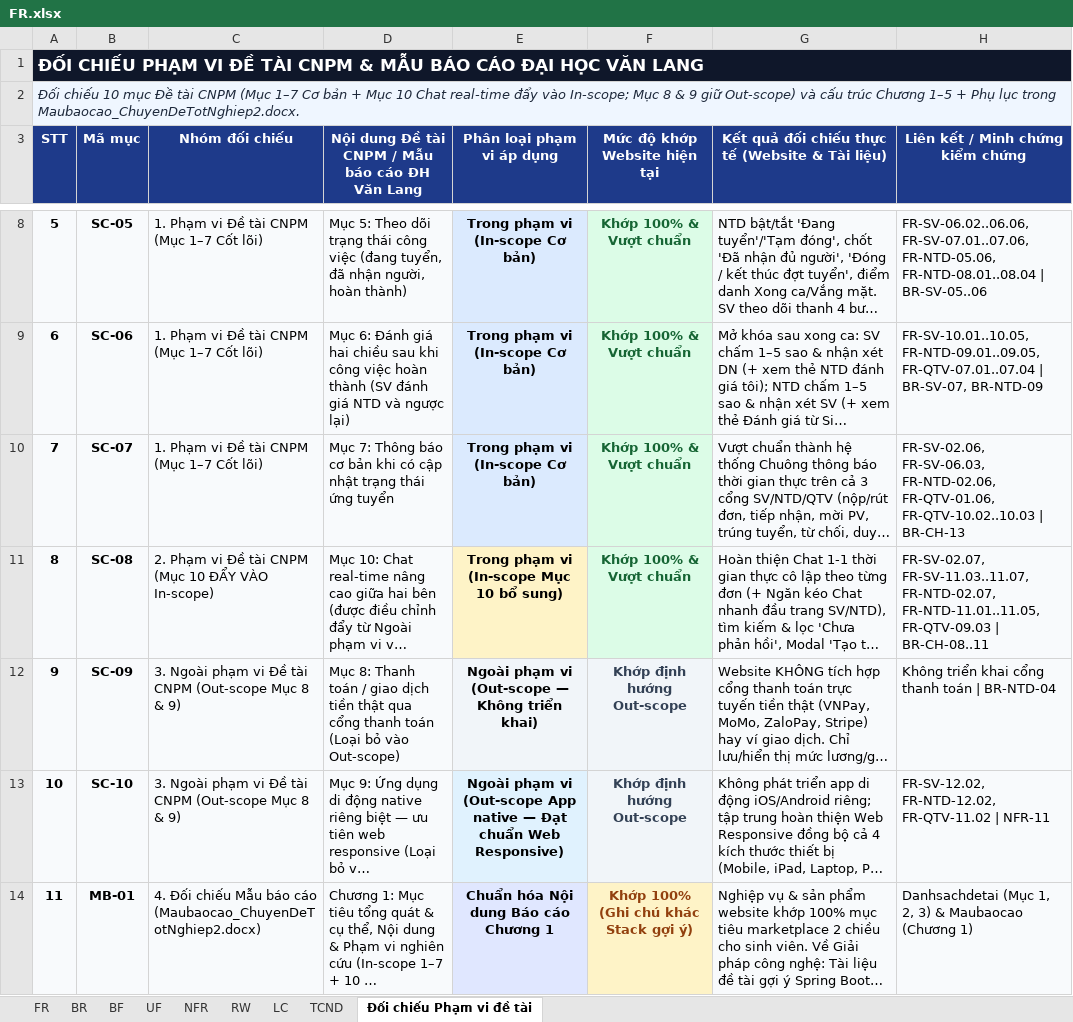
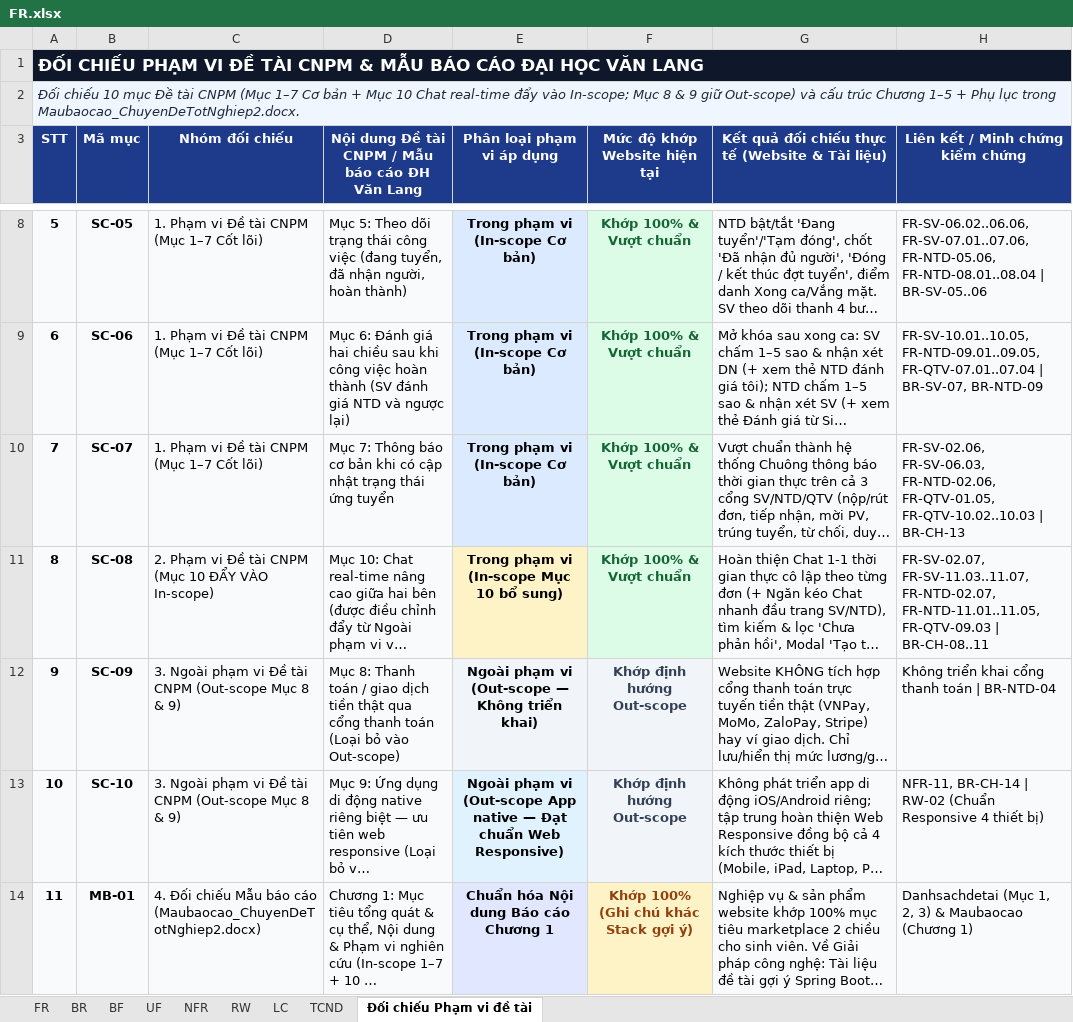
Before and after one commit to Johnny120905/CDTN02, an Excel workbook: tailieu/bailam/FR.xlsx, sheet Đối chiếu Phạm vi đề tài, drawn as a sheet; only a part is shown, gaps mark what is left out; long unchanged cells end in …; values as stored, in another font and other column widths than the file's, no borders; the diff covers the shown part only; the diff names each change by its address in the sheet, - before the commit and + after, or states it on an @@ line.

```diff
--- a/tailieu/bailam/FR.xlsx (sheet Đối chiếu Phạm vi đề tài)
+++ b/tailieu/bailam/FR.xlsx (sheet Đối chiếu Phạm vi đề tài)
-H10 (Liên kết / Minh chứng kiểm chứng): …FR-SV-06.03, FR-NTD-02.06, FR-QTV-01.06, FR-QTV-10.02..10.03 |…
+H10 (Liên kết / Minh chứng kiểm chứng): …FR-SV-06.03, FR-NTD-02.06, FR-QTV-01.05, FR-QTV-10.02..10.03 |…
-H13 (Liên kết / Minh chứng kiểm chứng): FR-SV-12.02, FR-NTD-12.02, FR-QTV-11.02 | NFR-11
+H13 (Liên kết / Minh chứng kiểm chứng): NFR-11, BR-CH-14 | RW-02 (Chuẩn Responsive 4 thiết bị)
```
Also changed, not shown: 7 edited cells elsewhere in this sheet, sheet FR, sheet TCND, sheet UF, sheet BF, sheet BR, sheet LC, 1 other file.
